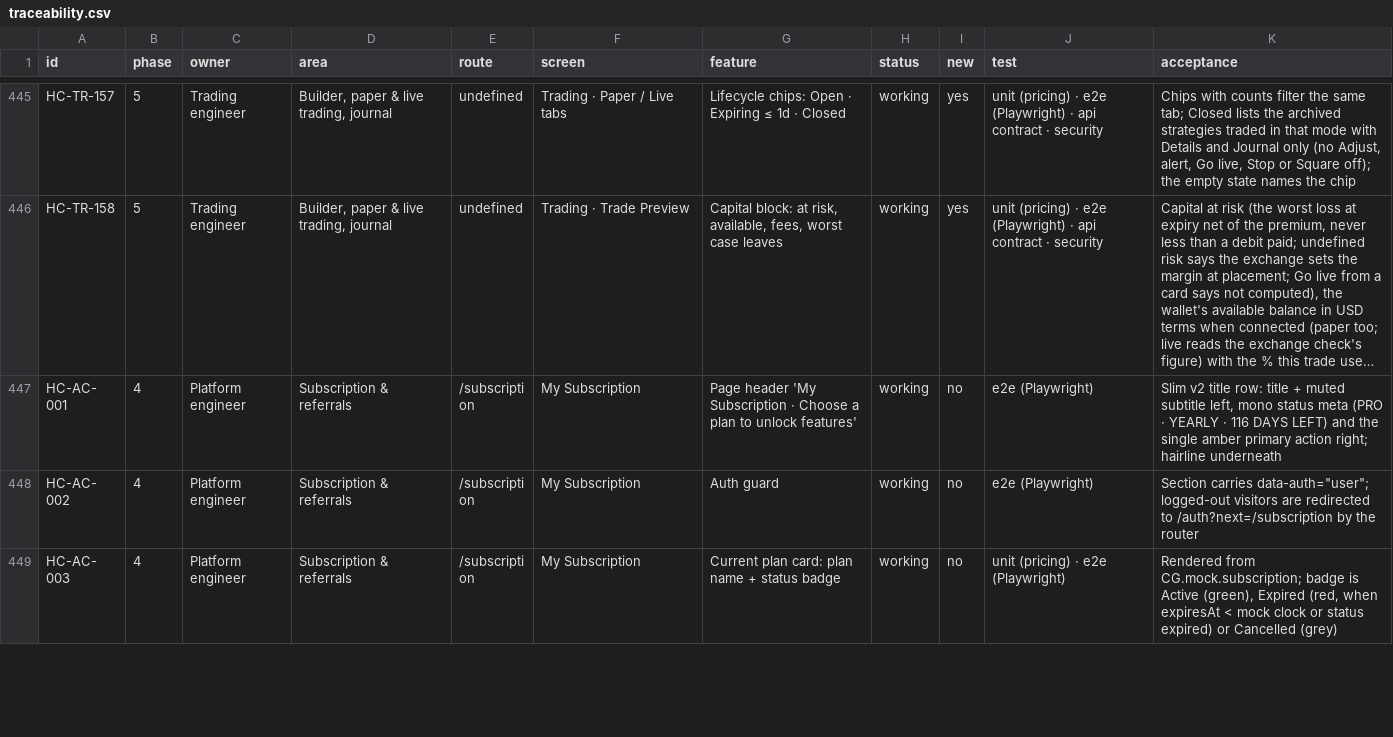
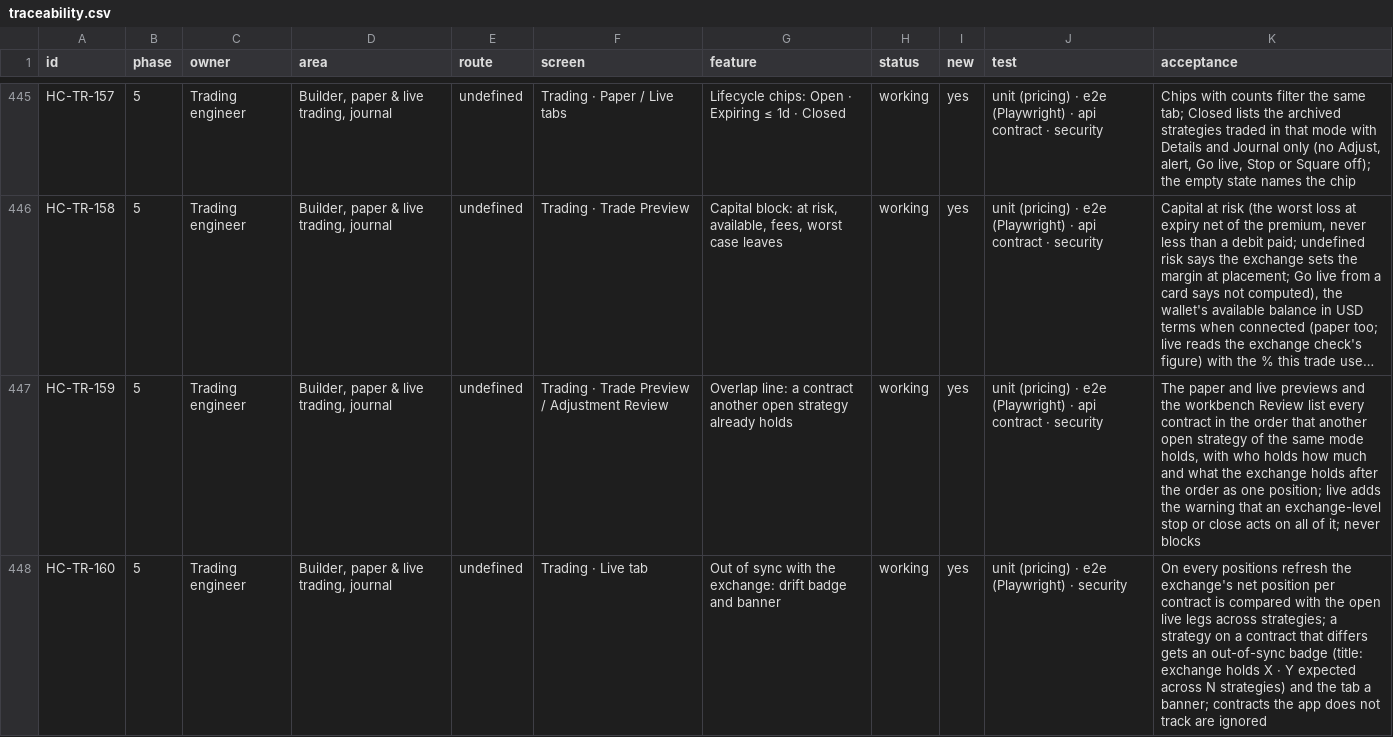
Before and after one commit to subashkone/hapiecoin, a CSV file: spec/traceability.csv, drawn as a sheet; only a part is shown, gaps mark what is left out; the shorter side is filled out with more unchanged rows; long unchanged cells end in …; the diff covers the shown part only; the diff names each change by its address in the sheet, - before the commit and + after, or states it on an @@ line.

```diff
--- a/spec/traceability.csv
+++ b/spec/traceability.csv
+row 447: HC-TR-159 | 5 | Trading engineer | Builder, paper & live trading, journal | undefined | Trading · Trade Preview / Adjustment Review | Overlap line: a contract another open strategy already holds | working | yes | unit (pricing) · e2e (Playwright) · api contract · security | The paper and live previews and the workbench Review list every contract in the order that another open strategy of the same mode holds, with who holds how much and what the exchange holds after the order as one position; live adds the warning that an exchange-level stop or close acts on all of it; never blocks
+row 448: HC-TR-160 | 5 | Trading engineer | Builder, paper & live trading, journal | undefined | Trading · Live tab | Out of sync with the exchange: drift badge and banner | working | yes | unit (pricing) · e2e (Playwright) · security | On every positions refresh the exchange's net position per contract is compared with the open live legs across strategies; a strategy on a contract that differs gets an out-of-sync badge (title: exchange holds X · Y expected across N strategies) and the tab a banner; contracts the app does not track are ignored
```
Also changed, not shown: 1 added row elsewhere in this file, 29 other files.
